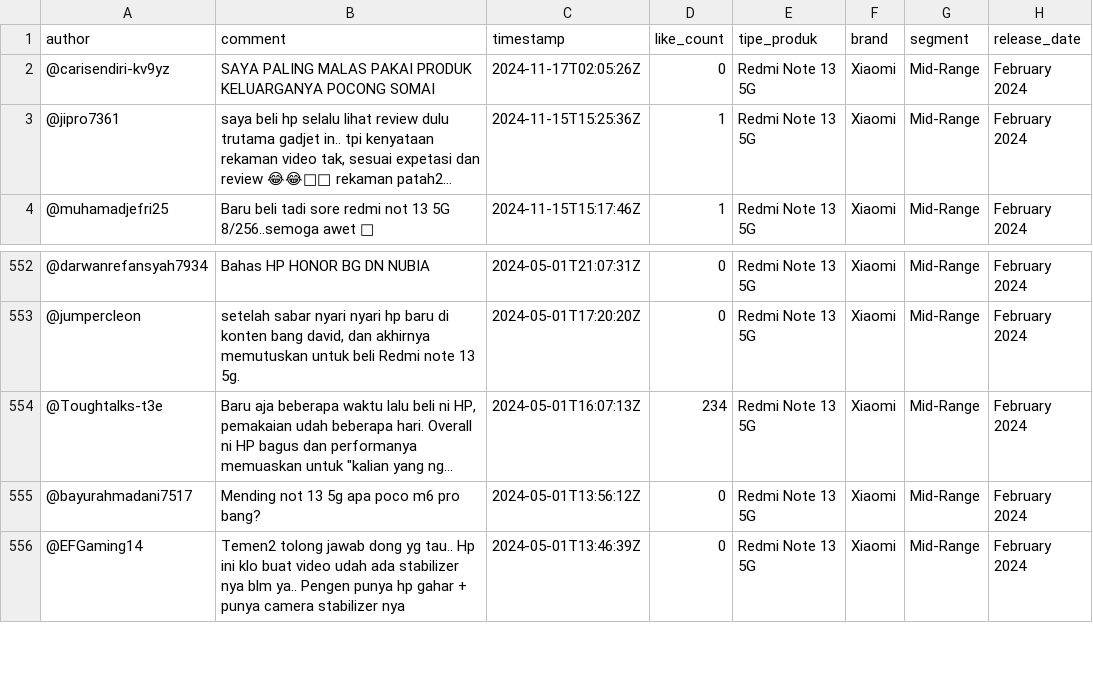
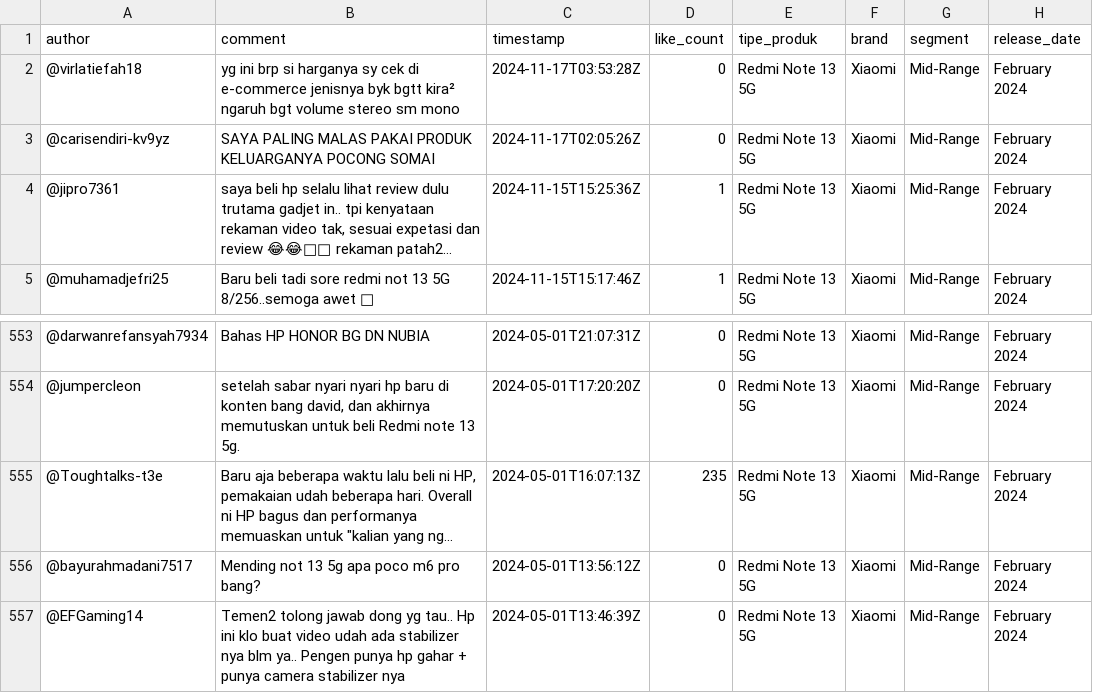
Before and after one commit to stanlys96/FTDS-Final-Project, a CSV file: datasets-2024/Redmi Note 13 5G.csv, drawn as a sheet; only a part is shown, gaps mark what is left out; long unchanged cells end in …; addresses are those after the commit; the diff names each change by its address in the sheet, - before the commit and + after, or states it on an @@ line.

```diff
--- a/datasets-2024/Redmi Note 13 5G.csv
+++ b/datasets-2024/Redmi Note 13 5G.csv
+row 2: @virlatiefah18 | yg ini brp si harganya sy cek di e-commerce jenisnya byk bgtt kira² ngaruh bgt volume stereo sm mono | 2024-11-17T03:53:28Z | 0 | Redmi Note 13 5G | Xiaomi | Mid-Range | February 2024
-D555 (like_count): 234
+D555 (like_count): 235
```
Also changed, not shown: datasets-2024/Galaxy A06.csv, datasets-2024/Google Pixel 9.csv, 7 other files.
